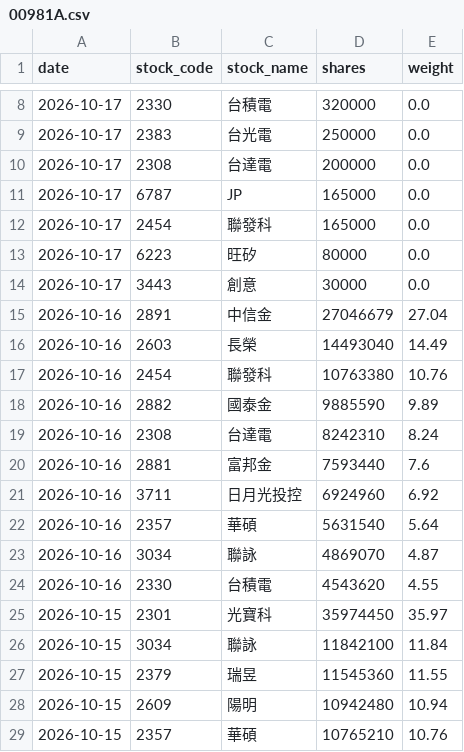
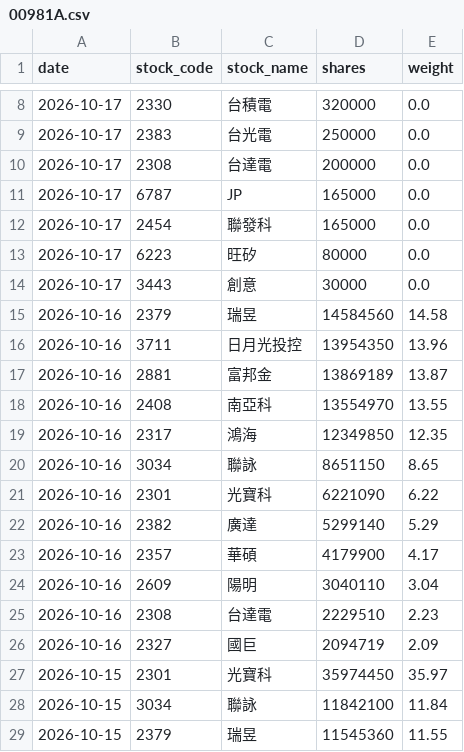
Before and after one commit to yrjjan-allen/active-etf-dashboard, a CSV file: data/00981A.csv, drawn as a sheet; only a part is shown, gaps mark what is left out; the shorter side is filled out with more unchanged rows.

```diff
--- a/data/00981A.csv
+++ b/data/00981A.csv
@@ -14,12 +14,14 @@
 2026-10-17,3443,創意,30000,0.0
-2026-10-16,2891,中信金,27046679,27.04
-2026-10-16,2603,長榮,14493040,14.49
-2026-10-16,2454,聯發科,10763380,10.76
-2026-10-16,2882,國泰金,9885590,9.89
-2026-10-16,2308,台達電,8242310,8.24
-2026-10-16,2881,富邦金,7593440,7.6
-2026-10-16,3711,日月光投控,6924960,6.92
-2026-10-16,2357,華碩,5631540,5.64
-2026-10-16,3034,聯詠,4869070,4.87
-2026-10-16,2330,台積電,4543620,4.55
+2026-10-16,2379,瑞昱,14584560,14.58
+2026-10-16,3711,日月光投控,13954350,13.96
+2026-10-16,2881,富邦金,13869189,13.87
+2026-10-16,2408,南亞科,13554970,13.55
+2026-10-16,2317,鴻海,12349850,12.35
+2026-10-16,3034,聯詠,8651150,8.65
+2026-10-16,2301,光寶科,6221090,6.22
+2026-10-16,2382,廣達,5299140,5.29
+2026-10-16,2357,華碩,4179900,4.17
+2026-10-16,2609,陽明,3040110,3.04
+2026-10-16,2308,台達電,2229510,2.23
+2026-10-16,2327,國巨,2094719,2.09
 2026-10-15,2301,光寶科,35974450,35.97
```
Also changed, not shown: data/00948B.csv, data/00980A.csv, 5 other files.
